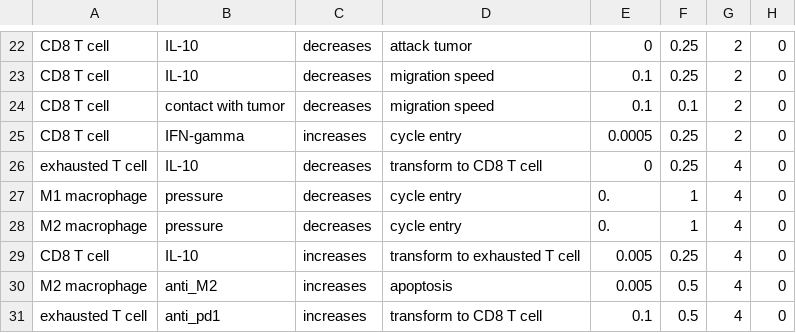
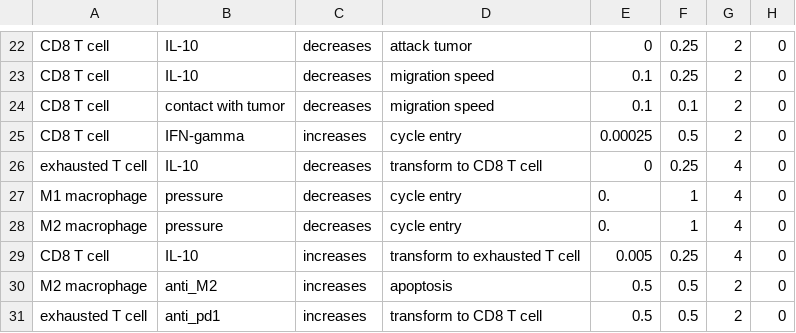
Before and after one commit to leenasohail/PhysiGym, a CSV file: model/complex_tme/config/cell_rules.csv, drawn as a sheet; only a part is shown, gaps mark what is left out.

Commit message:
@ physigym modified cell_rules hyperparameters but also modified wrapper added weight

```diff
--- a/model/complex_tme/config/cell_rules.csv
+++ b/model/complex_tme/config/cell_rules.csv
@@ -24,3 +24,3 @@ CD8 T cell,IL-10,decreases,migration speed,0.1,0.25,2,0
 CD8 T cell,contact with tumor,decreases,migration speed,0.1,0.1,2,0
-CD8 T cell,IFN-gamma,increases,cycle entry,0.0005,0.25,2,0
+CD8 T cell,IFN-gamma,increases,cycle entry,0.00025,0.5,2,0
 exhausted T cell,IL-10,decreases,transform to CD8 T cell,0,0.25,4,0
@@ -29,3 +29,3 @@ M2 macrophage,pressure,decreases,cycle entry,0.,1,4,0
 CD8 T cell,IL-10,increases,transform to exhausted T cell,0.005,0.25,4,0
-M2 macrophage,anti_M2,increases,apoptosis,0.005,0.5,4,0
-exhausted T cell,anti_pd1,increases,transform to CD8 T cell,0.1,0.5,4,0
+M2 macrophage,anti_M2,increases,apoptosis,0.5,0.5,2,0
+exhausted T cell,anti_pd1,increases,transform to CD8 T cell,0.5,0.5,2,0
```
Also changed, not shown: 1 other file.
